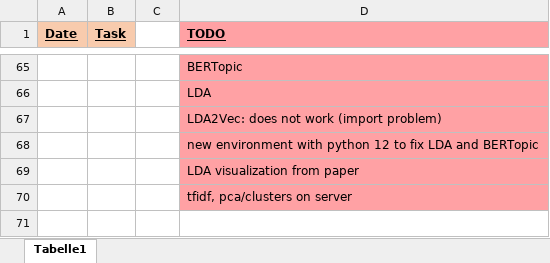
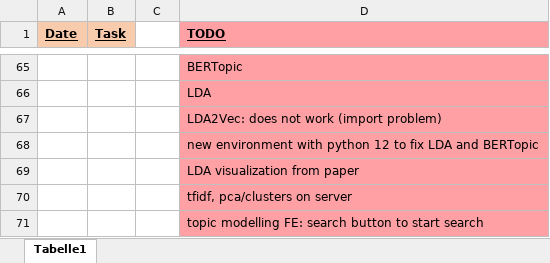
Before and after one commit to KlaraGtknst/topic-analysis-text-data, an Excel workbook: organization/BA_tasks.xlsx, sheet Tabelle1, drawn as a sheet; only a part is shown, gaps mark what is left out; values as stored, in another font and other column widths than the file's, no borders; the diff names each change by its address in the sheet, - before the commit and + after, or states it on an @@ line.

Commit message:
fix: list of docs as tfidf input

```diff
--- a/organization/BA_tasks.xlsx (sheet Tabelle1)
+++ b/organization/BA_tasks.xlsx (sheet Tabelle1)
+row 71:  |  |  | topic modelling FE: search button to start search
```
Also changed, not shown: 1 other file.
